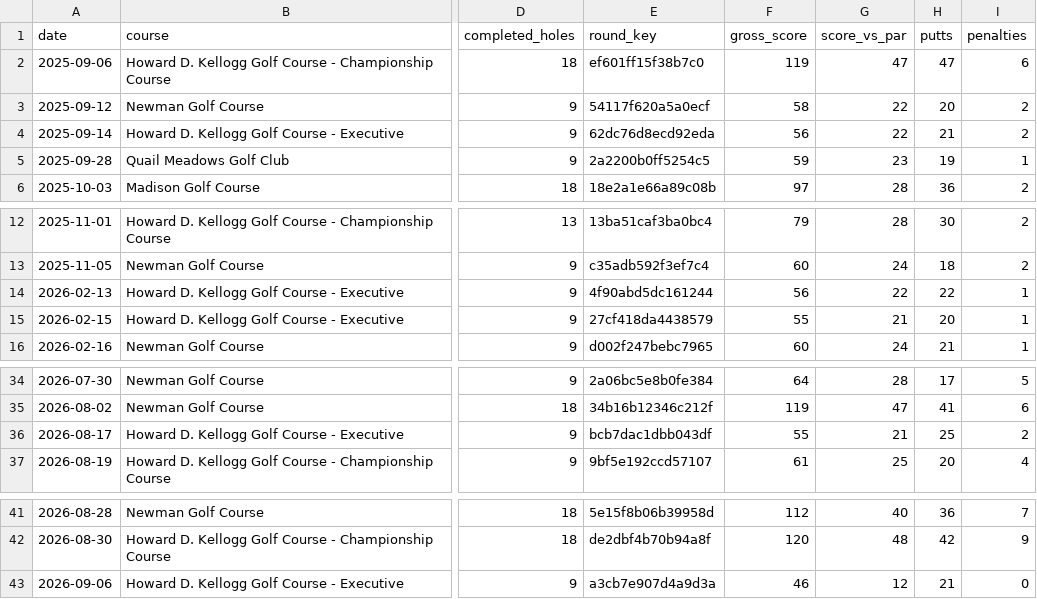
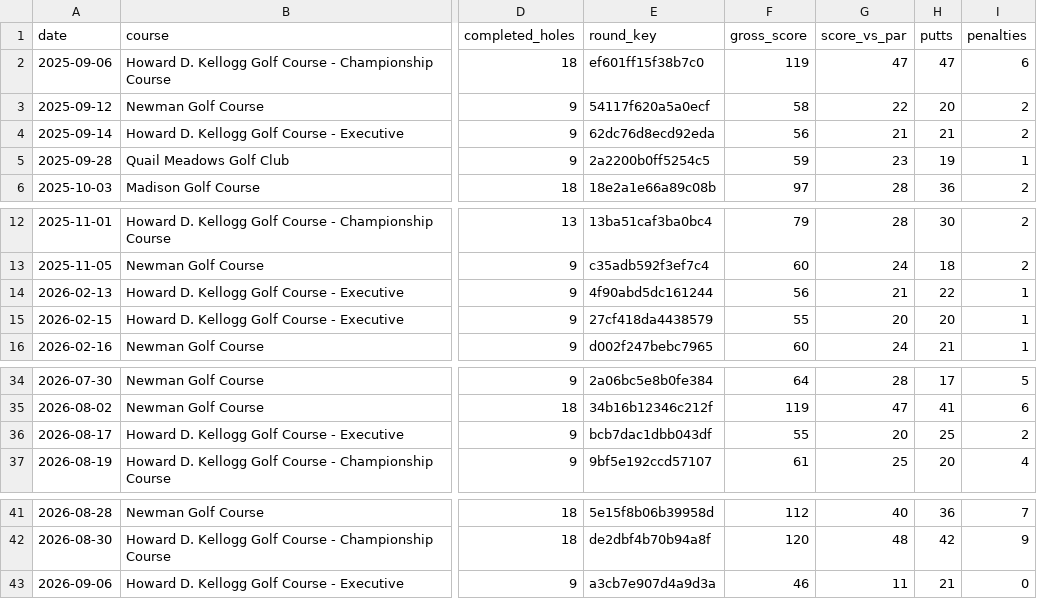
Before and after one commit to jlocke1979/dataunlocked-labs, a CSV file: apps/golf_analytics/data/processed/round_performance.csv, drawn as a sheet; only a part is shown, gaps mark what is left out; the diff names each change by its address in the sheet, - before the commit and + after, or states it on an @@ line.

Commit message:
Correct Kellogg Executive par-relative scoring

```diff
--- a/apps/golf_analytics/data/processed/round_performance.csv
+++ b/apps/golf_analytics/data/processed/round_performance.csv
-G4 (score_vs_par): 22
+G4 (score_vs_par): 21
-G14 (score_vs_par): 22
+G14 (score_vs_par): 21
-G15 (score_vs_par): 21
+G15 (score_vs_par): 20
-G36 (score_vs_par): 21
+G36 (score_vs_par): 20
-G43 (score_vs_par): 12
+G43 (score_vs_par): 11
```
